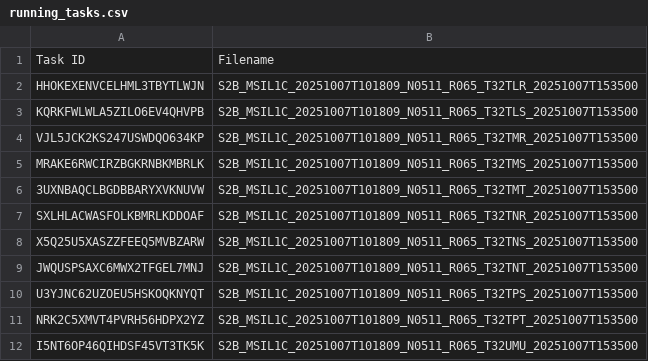
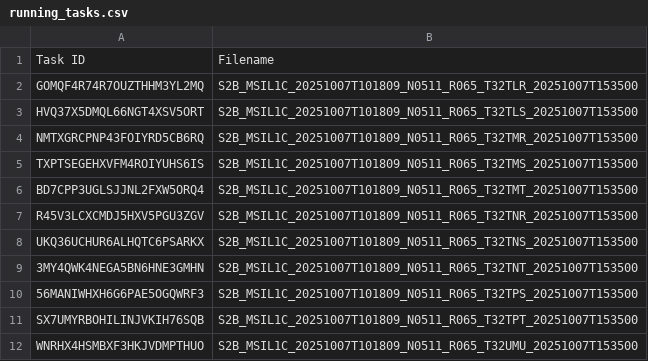
Before and after one commit to swisstopo/topo-satromo-v2, a CSV file: processing/running_tasks.csv, drawn as a sheet.

Commit message:
Processing files done

```diff
--- a/processing/running_tasks.csv
+++ b/processing/running_tasks.csv
@@ -1,12 +1,12 @@
 Task ID,Filename
-HHOKEXENVCELHML3TBYTLWJN,S2B_MSIL1C_20251007T101809_N0511_R065_T32TLR_20251007T153500
-KQRKFWLWLA5ZILO6EV4QHVPB,S2B_MSIL1C_20251007T101809_N0511_R065_T32TLS_20251007T153500
-VJL5JCK2KS247USWDQO634KP,S2B_MSIL1C_20251007T101809_N0511_R065_T32TMR_20251007T153500
-MRAKE6RWCIRZBGKRNBKMBRLK,S2B_MSIL1C_20251007T101809_N0511_R065_T32TMS_20251007T153500
-3UXNBAQCLBGDBBARYXVKNUVW,S2B_MSIL1C_20251007T101809_N0511_R065_T32TMT_20251007T153500
-SXLHLACWASFOLKBMRLKDDOAF,S2B_MSIL1C_20251007T101809_N0511_R065_T32TNR_20251007T153500
-X5Q25U5XASZZFEEQ5MVBZARW,S2B_MSIL1C_20251007T101809_N0511_R065_T32TNS_20251007T153500
-JWQUSPSAXC6MWX2TFGEL7MNJ,S2B_MSIL1C_20251007T101809_N0511_R065_T32TNT_20251007T153500
-U3YJNC62UZOEU5HSKOQKNYQT,S2B_MSIL1C_20251007T101809_N0511_R065_T32TPS_20251007T153500
-NRK2C5XMVT4PVRH56HDPX2YZ,S2B_MSIL1C_20251007T101809_N0511_R065_T32TPT_20251007T153500
-I5NT6OP46QIHDSF45VT3TK5K,S2B_MSIL1C_20251007T101809_N0511_R065_T32UMU_20251007T153500
+GOMQF4R74R7OUZTHHM3YL2MQ,S2B_MSIL1C_20251007T101809_N0511_R065_T32TLR_20251007T153500
+HVQ37X5DMQL66NGT4XSV5ORT,S2B_MSIL1C_20251007T101809_N0511_R065_T32TLS_20251007T153500
+NMTXGRCPNP43FOIYRD5CB6RQ,S2B_MSIL1C_20251007T101809_N0511_R065_T32TMR_20251007T153500
+TXPTSEGEHXVFM4ROIYUHS6IS,S2B_MSIL1C_20251007T101809_N0511_R065_T32TMS_20251007T153500
+BD7CPP3UGLSJJNL2FXW5ORQ4,S2B_MSIL1C_20251007T101809_N0511_R065_T32TMT_20251007T153500
+R45V3LCXCMDJ5HXV5PGU3ZGV,S2B_MSIL1C_20251007T101809_N0511_R065_T32TNR_20251007T153500
+UKQ36UCHUR6ALHQTC6PSARKX,S2B_MSIL1C_20251007T101809_N0511_R065_T32TNS_20251007T153500
+3MY4QWK4NEGA5BN6HNE3GMHN,S2B_MSIL1C_20251007T101809_N0511_R065_T32TNT_20251007T153500
+56MANIWHXH6G6PAE5OGQWRF3,S2B_MSIL1C_20251007T101809_N0511_R065_T32TPS_20251007T153500
+SX7UMYRBOHILINJVKIH76SQB,S2B_MSIL1C_20251007T101809_N0511_R065_T32TPT_20251007T153500
+WNRHX4HSMBXF3HKJVDMPTHUO,S2B_MSIL1C_20251007T101809_N0511_R065_T32UMU_20251007T153500
```
Also changed, not shown: 11 other files.
